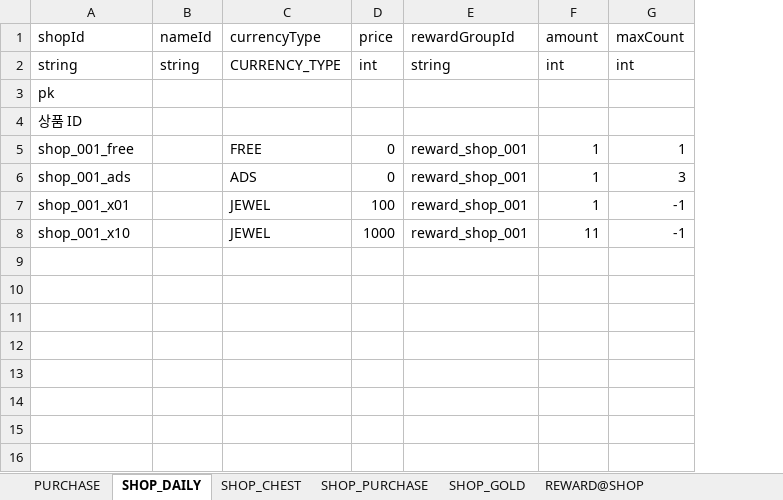
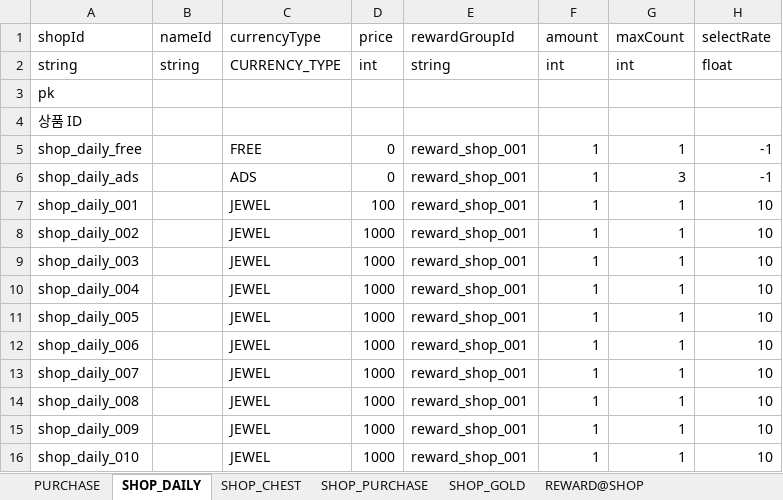
Before and after one commit to devwinsoft/devian, an Excel workbook: input/Domains/Game/ShopTable.xlsx, sheet SHOP_DAILY, drawn as a sheet; values as stored, in another font and other column widths than the file's, no borders; addresses are those after the commit; the diff names each change by its address in the sheet, - before the commit and + after, or states it on an @@ line.

Commit message:
refactor: RemoteDataManager 코드 정리. (로직 복구) refactor: MobileApplication 코드 정리. feature: ShopProductDaily 일일 5개 선택 기능 추가.

```diff
--- a/input/Domains/Game/ShopTable.xlsx (sheet SHOP_DAILY)
+++ b/input/Domains/Game/ShopTable.xlsx (sheet SHOP_DAILY)
+column H (selectRate), rows 2-7: float |  |  | -1 | -1 | 10; row 16: 10
-A5 (shopId): shop_001_free
+A5 (shopId): shop_daily_free
-A6 (shopId): shop_001_ads
+A6 (shopId): shop_daily_ads
-A7 (shopId): shop_001_x01
+A7 (shopId): shop_daily_001
-G7 (maxCount): -1
+G7 (maxCount): 1
+row 8: shop_daily_002 |  | JEWEL | 1000 | reward_shop_001 | 1 | 1 | 10
+row 9: shop_daily_003 |  | JEWEL | 1000 | reward_shop_001 | 1 | 1 | 10
+row 10: shop_daily_004 |  | JEWEL | 1000 | reward_shop_001 | 1 | 1 | 10
+row 11: shop_daily_005 |  | JEWEL | 1000 | reward_shop_001 | 1 | 1 | 10
+row 12: shop_daily_006 |  | JEWEL | 1000 | reward_shop_001 | 1 | 1 | 10
+row 13: shop_daily_007 |  | JEWEL | 1000 | reward_shop_001 | 1 | 1 | 10
+row 14: shop_daily_008 |  | JEWEL | 1000 | reward_shop_001 | 1 | 1 | 10
+row 15: shop_daily_009 |  | JEWEL | 1000 | reward_shop_001 | 1 | 1 | 10
-A16 (shopId): shop_001_x10
+A16 (shopId): shop_daily_010
-F16 (amount): 11
+F16 (amount): 1
-G16 (maxCount): -1
+G16 (maxCount): 1
```
Also changed, not shown: sheet SHOP_CHEST, 41 other files.
